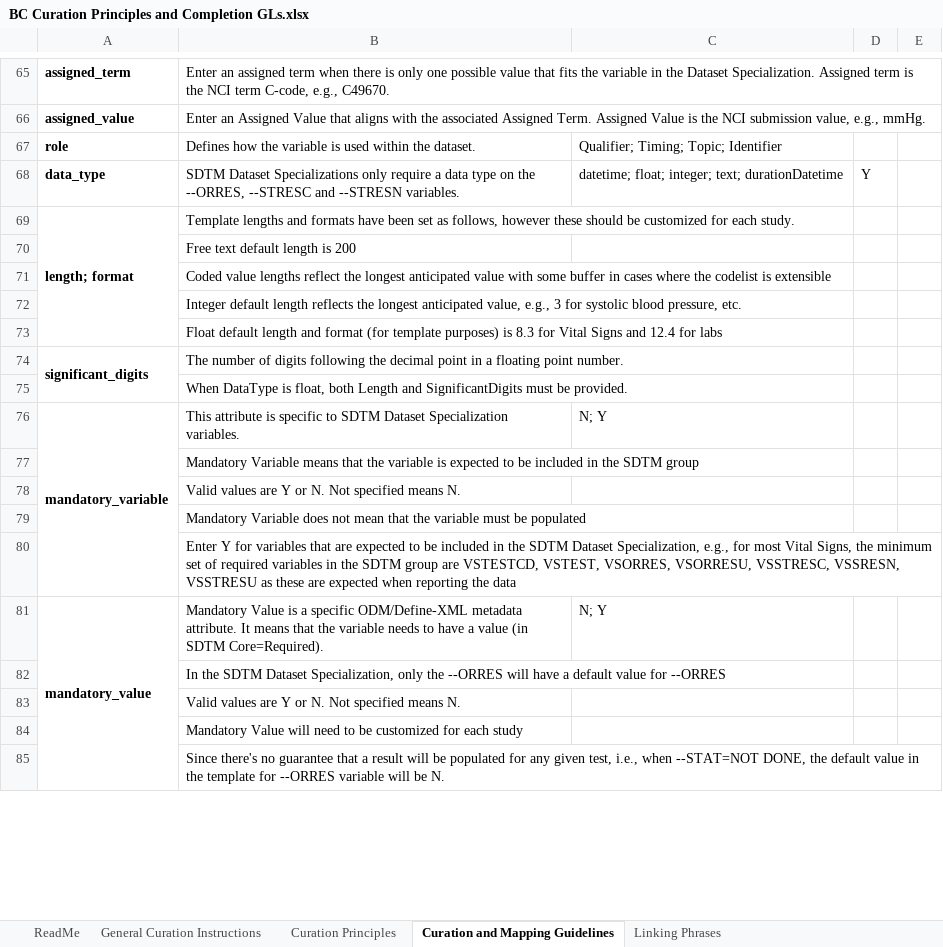
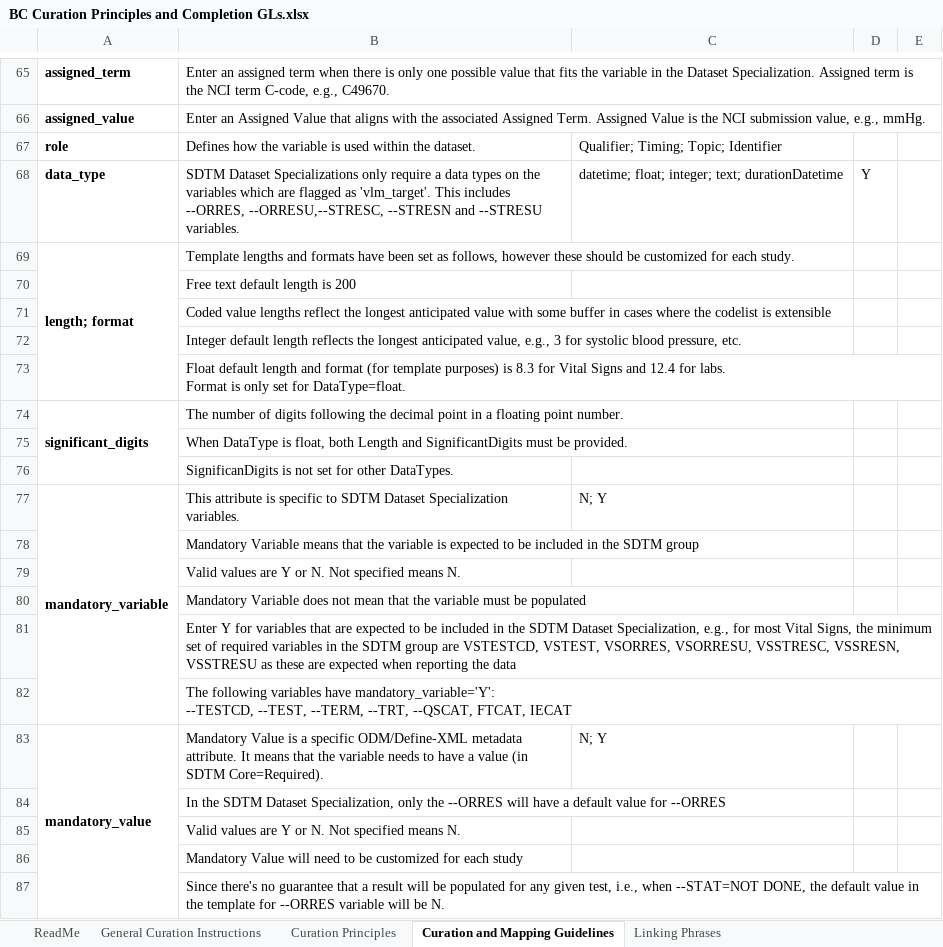
Before and after one commit to cdisc-org/COSMoS, an Excel workbook: bc_starter_package/doc/BC Curation Principles and Completion GLs.xlsx, sheet Curation and Mapping Guidelines, drawn as a sheet; only a part is shown, gaps mark what is left out; values as stored, in another font and other column widths than the file's, no borders; ↵ is a line break in a cell; the diff covers the shown part only; the diff names each change by its address in the sheet, - before the commit and + after, or states it on an @@ line.

```diff
--- a/bc_starter_package/doc/BC Curation Principles and Completion GLs.xlsx (sheet Curation and Mapping Guidelines)
+++ b/bc_starter_package/doc/BC Curation Principles and Completion GLs.xlsx (sheet Curation and Mapping Guidelines)
-B68: …a data type on the --ORRES, --STRESC and --STRESN variables.
+B68: …a data types on the variables which are flagged as 'vlm_target'. This includes --ORRES, --ORRESU,--STRESC, --STRESN and --STRESU variables.
-B73: …12.4 for labs
+B73: …12.4 for labs. ↵ Format is only set for DataType=float.
+row 76:  | SignificanDigits is not set for other DataTypes.
+row 82:  | The following variables have mandatory_variable='Y': ↵ --TESTCD, --TEST, --TERM, --TRT, --QSCAT, FTCAT, IECAT
```
Also changed, not shown: 1 added row, 1 removed row, 5 edited cells and merged cells elsewhere in this sheet, sheet Linking Phrases, sheet ReadMe.
